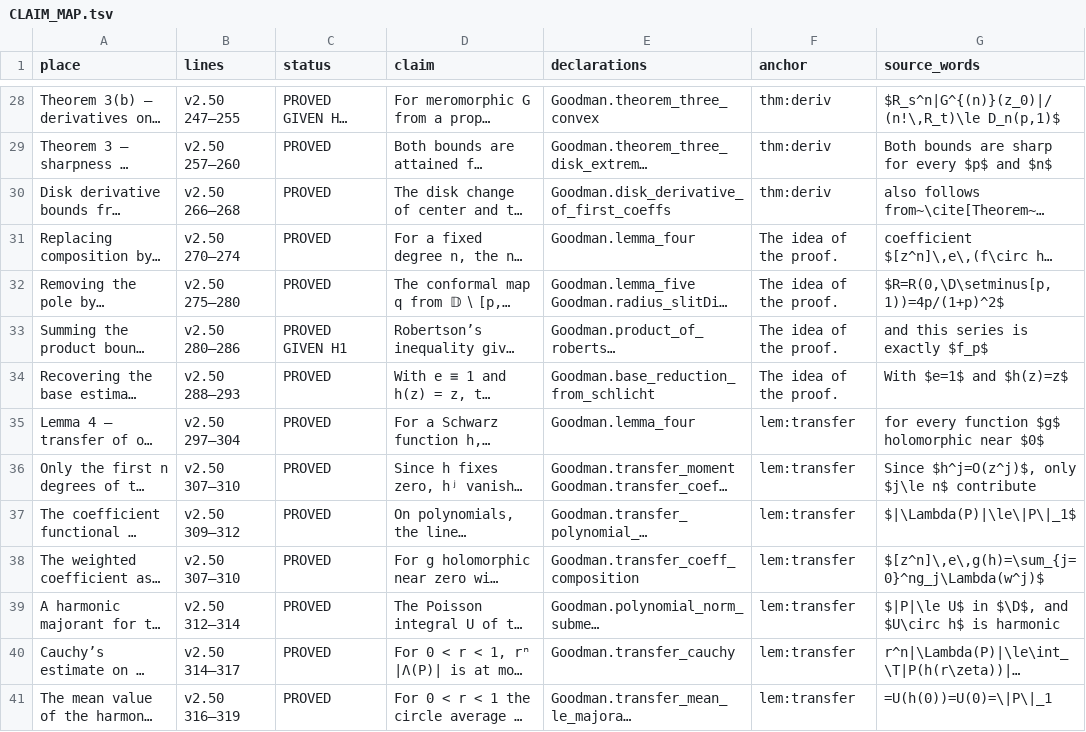
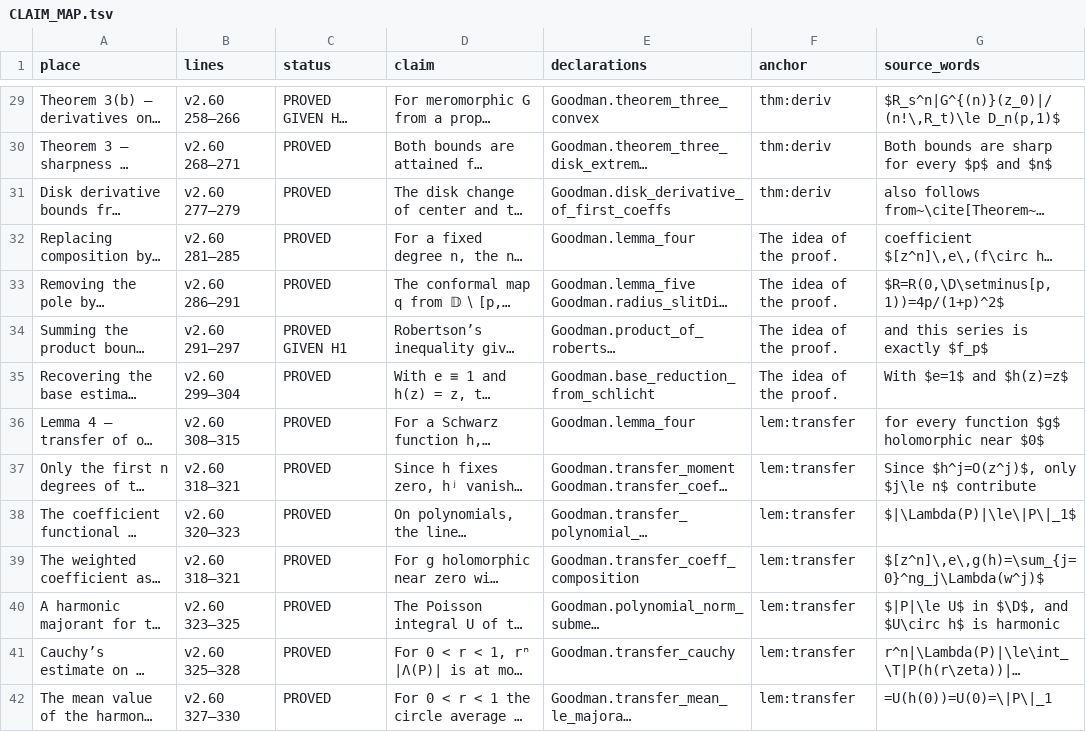
Before and after one commit to david44hello/paper_avkhadiev-wirths-2006-generalized-goodman, a TSV file: lean/CLAIM_MAP.tsv, drawn as a sheet; only a part is shown, gaps mark what is left out; long unchanged cells end in …; addresses are those after the commit; the diff covers the shown part only; the diff names each change by its address in the sheet, - before the commit and + after, or states it on an @@ line.

```diff
--- a/lean/CLAIM_MAP.tsv
+++ b/lean/CLAIM_MAP.tsv
-B29 (lines): v2.50 247–255
+B29 (lines): v2.60 258–266
-B30 (lines): v2.50 257–260
+B30 (lines): v2.60 268–271
-B31 (lines): v2.50 266–268
+B31 (lines): v2.60 277–279
-B32 (lines): v2.50 270–274
+B32 (lines): v2.60 281–285
-B33 (lines): v2.50 275–280
+B33 (lines): v2.60 286–291
-B34 (lines): v2.50 280–286
+B34 (lines): v2.60 291–297
-B35 (lines): v2.50 288–293
+B35 (lines): v2.60 299–304
-B36 (lines): v2.50 297–304
+B36 (lines): v2.60 308–315
-B37 (lines): v2.50 307–310
+B37 (lines): v2.60 318–321
-B38 (lines): v2.50 309–312
+B38 (lines): v2.60 320–323
-B39 (lines): v2.50 307–310
+B39 (lines): v2.60 318–321
-B40 (lines): v2.50 312–314
+B40 (lines): v2.60 323–325
-B41 (lines): v2.50 314–317
+B41 (lines): v2.60 325–328
-B42 (lines): v2.50 316–319
+B42 (lines): v2.60 327–330
```
Also changed, not shown: 1 added row and 120 edited cells elsewhere in this file, lean/PROOF_STEPS.tsv, 4 other files.
